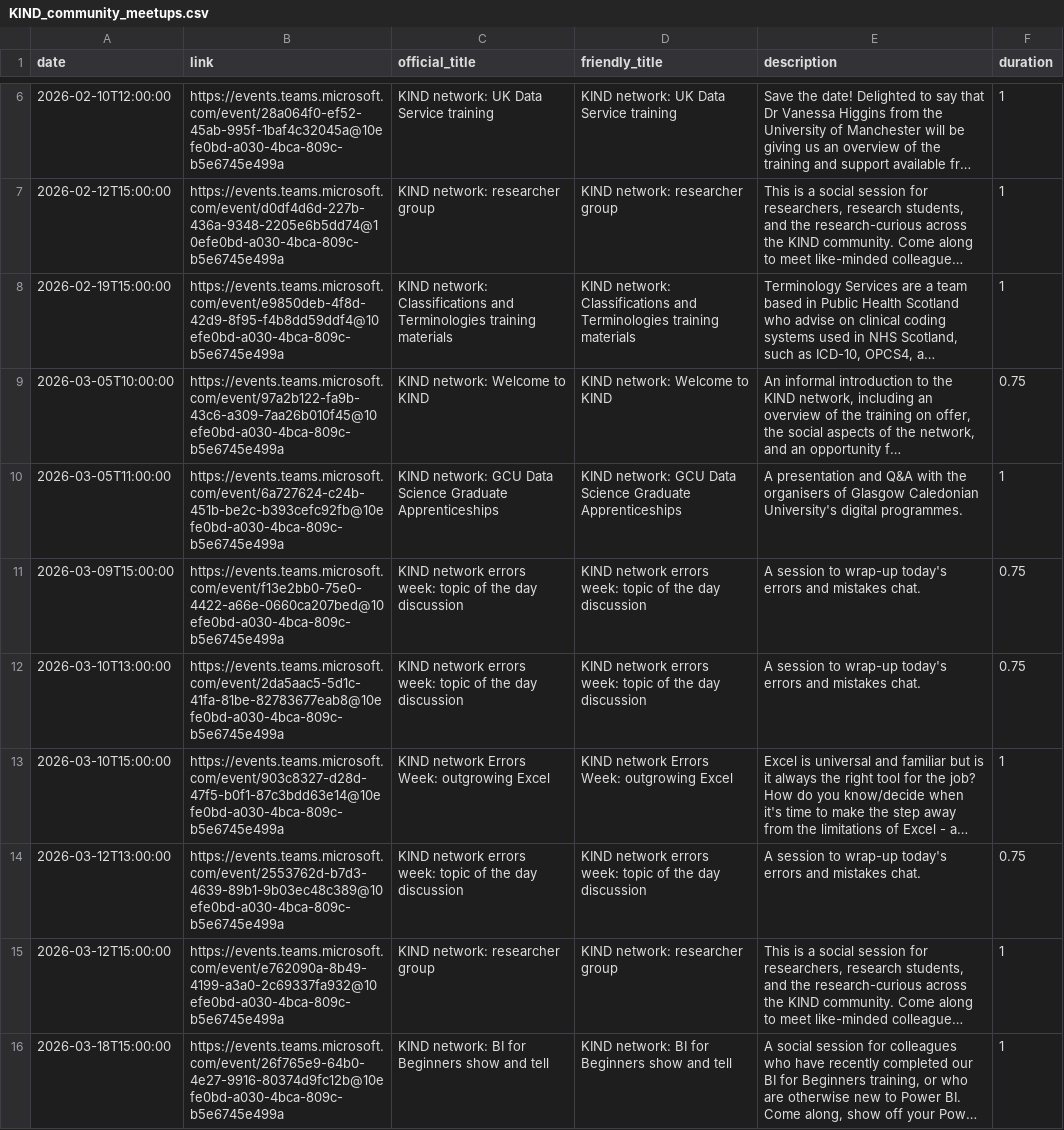
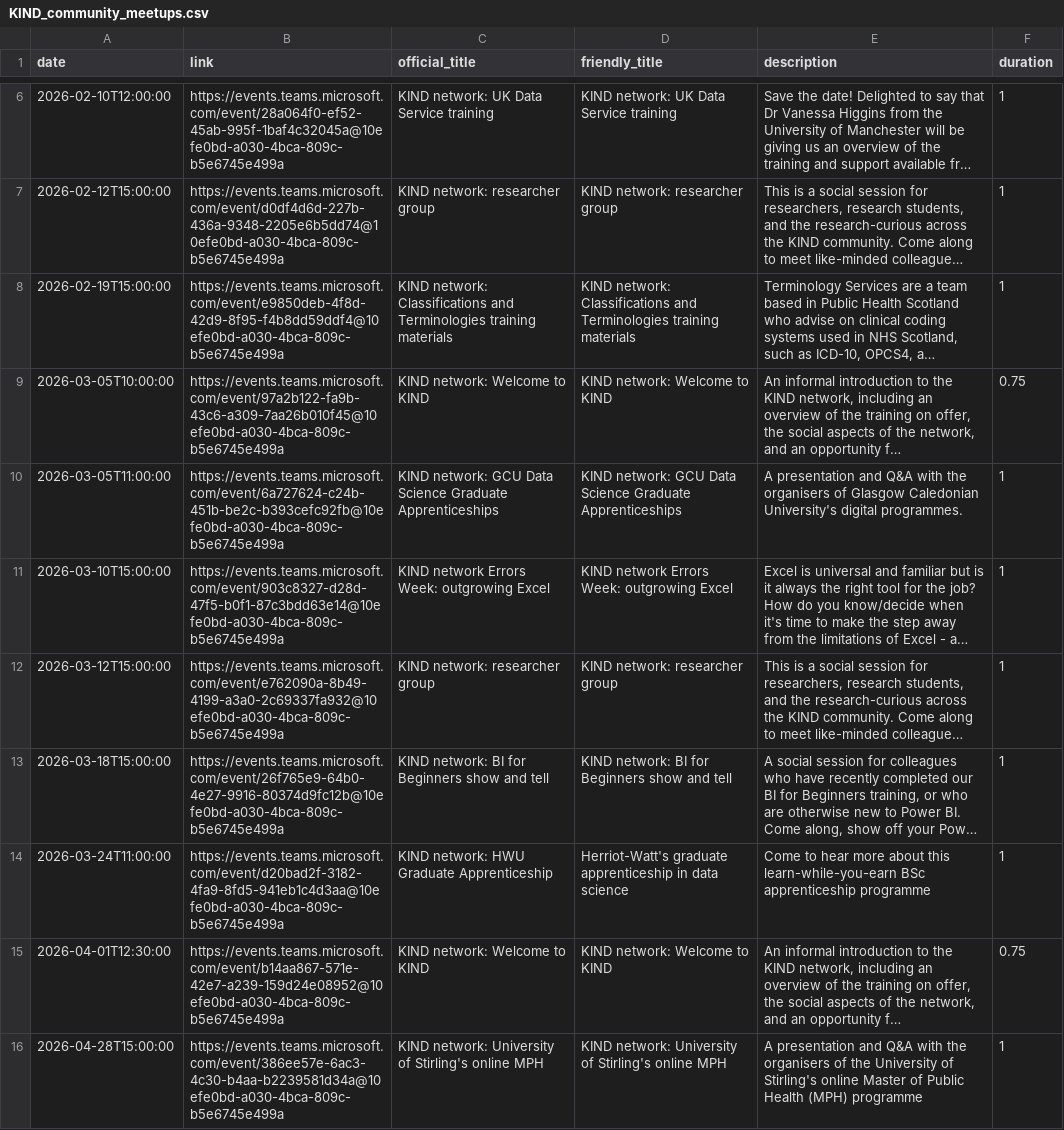
Before and after one commit to NES-DEW/KIND-community-standards, a CSV file: data/KIND_community_meetups.csv, drawn as a sheet; only a part is shown, gaps mark what is left out; the shorter side is filled out with more unchanged rows; long unchanged cells end in …; the diff names each change by its address in the sheet, - before the commit and + after, or states it on an @@ line.

Commit message:
removing theme week chat sessions

```diff
--- a/data/KIND_community_meetups.csv
+++ b/data/KIND_community_meetups.csv
-row 11: 2026-03-09T15:00:00 | https://events.teams.microsoft.com/event/f13e2bb0-75e0-4422-a66e-0660ca207bed@10efe0bd-a030-4bca-809c-b5e6745e499a | KIND network errors week: topic of the day discussion | KIND network errors week: topic of the day discussion | A session to wrap-up today's errors and mistakes chat. | 0.75
-row 12: 2026-03-10T13:00:00 | https://events.teams.microsoft.com/event/2da5aac5-5d1c-41fa-81be-82783677eab8@10efe0bd-a030-4bca-809c-b5e6745e499a | KIND network errors week: topic of the day discussion | KIND network errors week: topic of the day discussion | A session to wrap-up today's errors and mistakes chat. | 0.75
-row 14: 2026-03-12T13:00:00 | https://events.teams.microsoft.com/event/2553762d-b7d3-4639-89b1-9b03ec48c389@10efe0bd-a030-4bca-809c-b5e6745e499a | KIND network errors week: topic of the day discussion | KIND network errors week: topic of the day discussion | A session to wrap-up today's errors and mistakes chat. | 0.75
```
